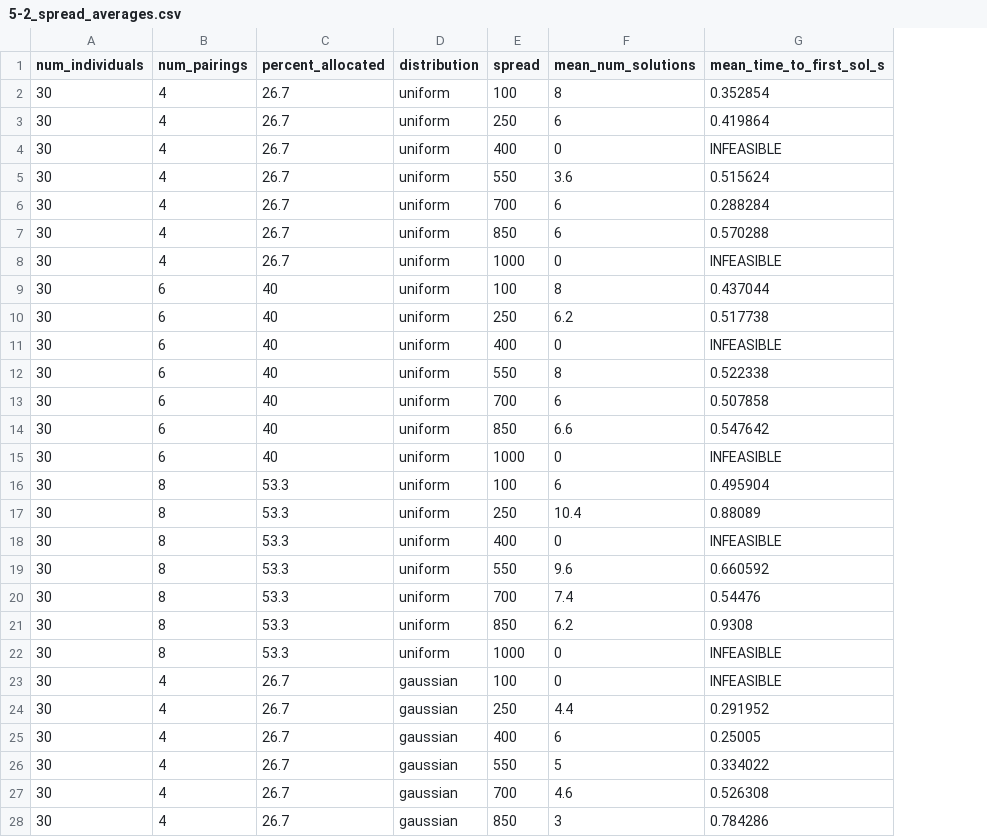
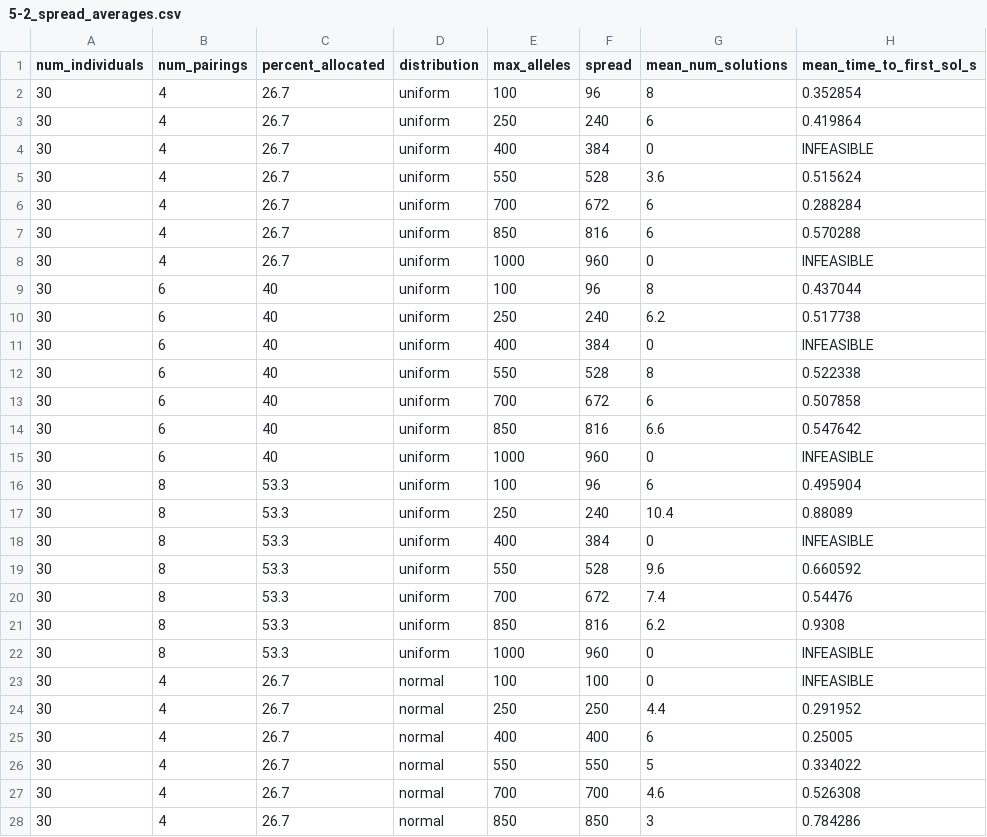
Before and after one commit to SXNPYN/CoBreeder_for_GhostWolves, a CSV file: results/spread_and_distribution/5-2_spread_averages.csv, drawn as a sheet; only a part is shown; addresses are those after the commit; the diff covers the shown part only; the diff names each change by its address in the sheet, - before the commit and + after, or states it on an @@ line.

```diff
--- a/results/spread_and_distribution/5-2_spread_averages.csv
+++ b/results/spread_and_distribution/5-2_spread_averages.csv
+column E (max_alleles), rows 2-28: 100 | 250 | 400 | 550 | 700 | 850 | 1000 | 100 | 250 | 400 | 550 | 700 | 850 | 1000 | 100 | 250 | 400 | 550 | 700 | 850 | 1000 | 100 | 250 | 400 | 550 | 700 | 850
-F2 (spread): 100
+F2 (spread): 96
-F3 (spread): 250
+F3 (spread): 240
-F4 (spread): 400
+F4 (spread): 384
-F5 (spread): 550
+F5 (spread): 528
-F6 (spread): 700
+F6 (spread): 672
-F7 (spread): 850
+F7 (spread): 816
-F8 (spread): 1000
+F8 (spread): 960
-F9 (spread): 100
+F9 (spread): 96
-F10 (spread): 250
+F10 (spread): 240
-F11 (spread): 400
+F11 (spread): 384
-F12 (spread): 550
+F12 (spread): 528
-F13 (spread): 700
+F13 (spread): 672
-F14 (spread): 850
+F14 (spread): 816
-F15 (spread): 1000
+F15 (spread): 960
-F16 (spread): 100
+F16 (spread): 96
-F17 (spread): 250
+F17 (spread): 240
-F18 (spread): 400
+F18 (spread): 384
-F19 (spread): 550
+F19 (spread): 528
-F20 (spread): 700
+F20 (spread): 672
-F21 (spread): 850
+F21 (spread): 816
-F22 (spread): 1000
+F22 (spread): 960
-D23:D28 (distribution): gaussian
+D23:D28 (distribution): normal
```
Also changed, not shown: 15 edited cells elsewhere in this file, 21 other files.
